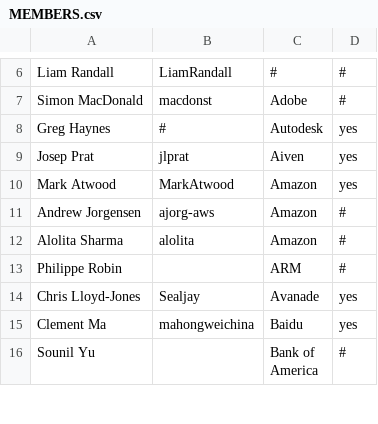
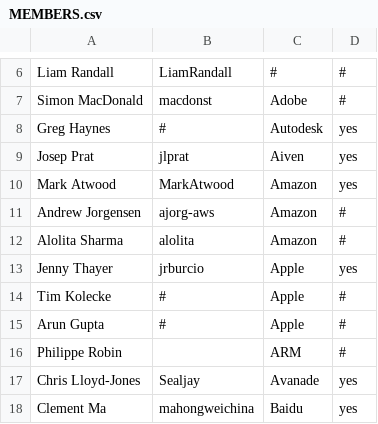
Before and after one commit to todogroup/governance, a CSV file: MEMBERS.csv, drawn as a sheet; only a part is shown, gaps mark what is left out; the shorter side is filled out with more unchanged rows; the diff names each change by its address in the sheet, - before the commit and + after, or states it on an @@ line.

Commit message:
add apple info

```diff
--- a/MEMBERS.csv
+++ b/MEMBERS.csv
+row 13: Jenny Thayer | jrburcio | Apple | yes
+row 14: Tim Kolecke | # | Apple | #
+row 15: Arun Gupta | # | Apple | #
```
